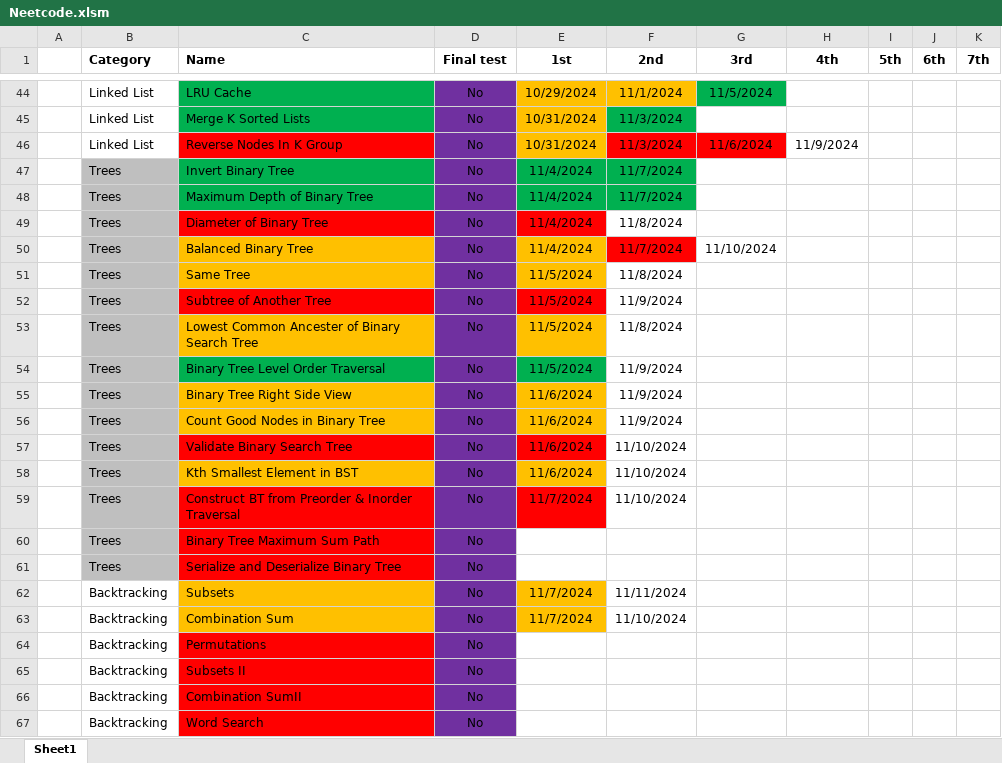
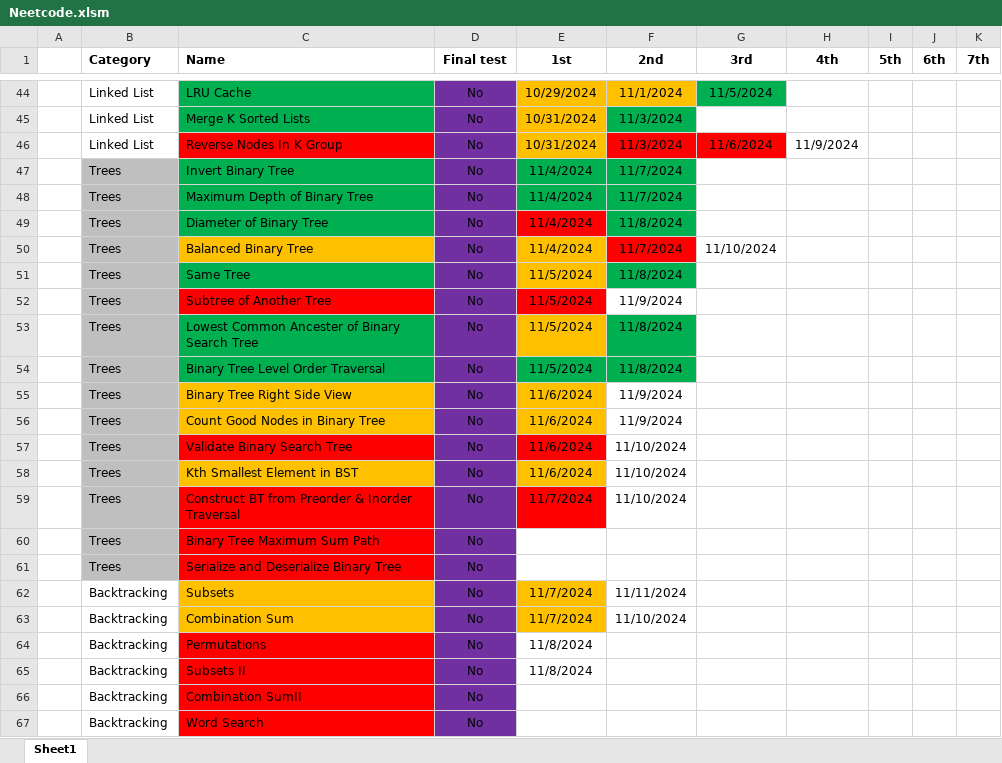
Before and after one commit to CarlosGEA/Neetcode, an Excel workbook: Neetcode.xlsm, sheet Sheet1, drawn as a sheet; only a part is shown, gaps mark what is left out; values as stored, in another font and other column widths than the file's, no borders; the diff names each change by its address in the sheet, - before the commit and + after, or states it on an @@ line.

```diff
--- a/Neetcode.xlsm (sheet Sheet1)
+++ b/Neetcode.xlsm (sheet Sheet1)
-C49 fill: #FF0000
+C49 fill: #00B050
-F49 fill: none
+F49 fill: #00B050
-C51 fill: #FFC000
+C51 fill: #00B050
-F51 fill: none
+F51 fill: #00B050
-C53 fill: #FFC000
+C53 fill: #00B050
-F53:F54 fill: none
+F53:F54 fill: #00B050
-F54 (2nd): 11/9/2024
+F54 (2nd): 11/8/2024
-E64:E65 (1st): (empty)
+E64:E65 (1st): 11/8/2024
```
Also changed, not shown: 4 other files.
